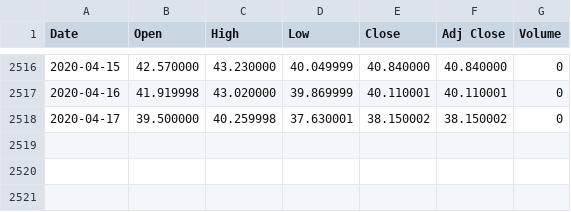
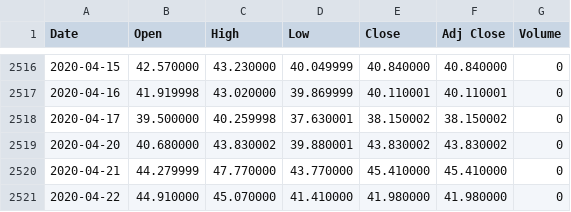
Before and after one commit to akframe123/bigdataproject, a CSV file: ^VIX.csv, drawn as a sheet; only a part is shown, gaps mark what is left out; the diff names each change by its address in the sheet, - before the commit and + after, or states it on an @@ line.

Commit message:
vix update

```diff
--- a/^VIX.csv
+++ b/^VIX.csv
+row 2519: 2020-04-20 | 40.680000 | 43.830002 | 39.880001 | 43.830002 | 43.830002 | 0
+row 2520: 2020-04-21 | 44.279999 | 47.770000 | 43.770000 | 45.410000 | 45.410000 | 0
+row 2521: 2020-04-22 | 44.910000 | 45.070000 | 41.410000 | 41.980000 | 41.980000 | 0
```
